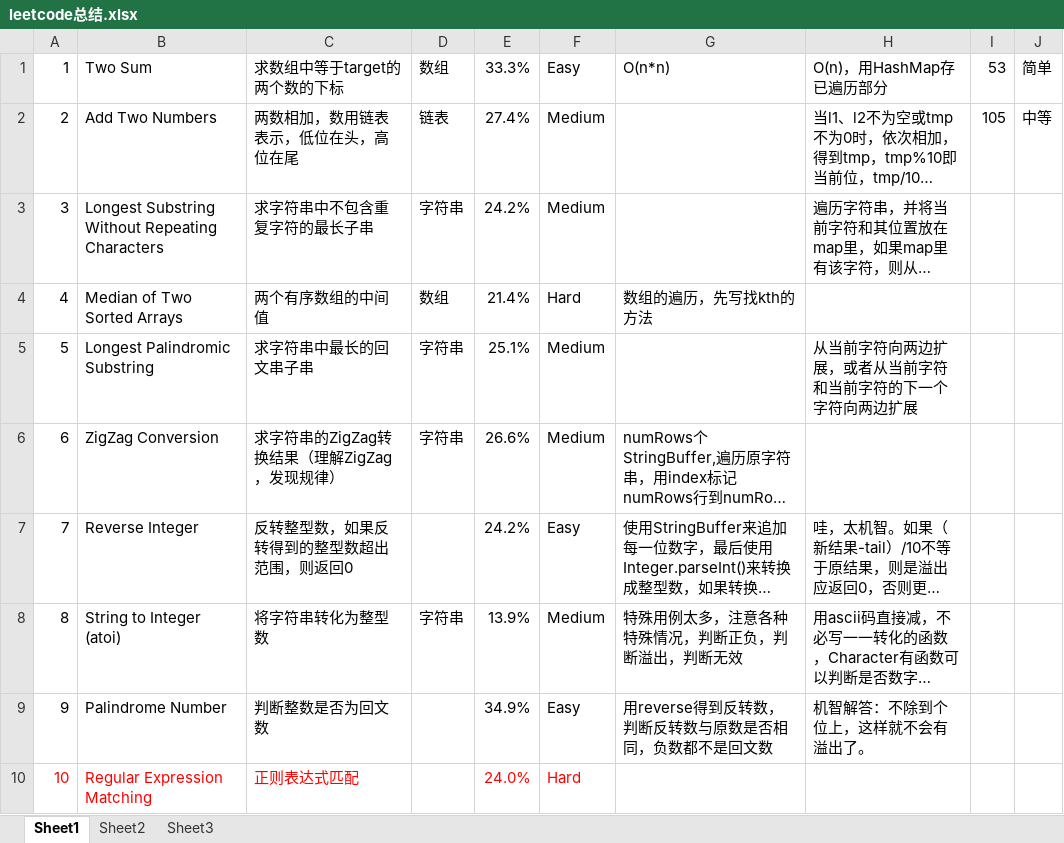
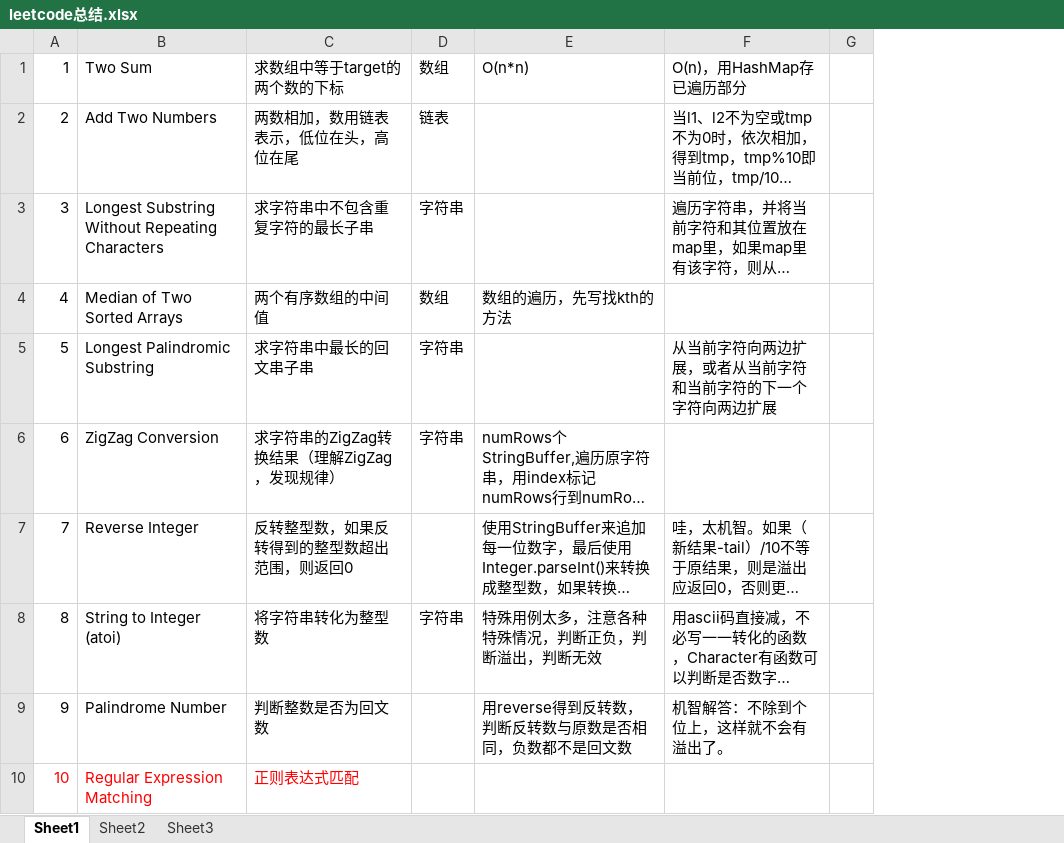
Before and after one commit to Shelley132/leetcodes, an Excel workbook: src/leetcode总结.xlsx, sheet Sheet1, drawn as a sheet; only a part is shown; long unchanged cells end in …; values as stored, in another font and other column widths than the file's, no borders; removed rows and columns are numbered as before the commit, all else as after; the diff names each change by its address in the sheet, - before the commit and + after, or states it on an @@ line.

Commit message:
总结修改

```diff
--- a/src/leetcode总结.xlsx (sheet Sheet1)
+++ b/src/leetcode总结.xlsx (sheet Sheet1)
-column E, rows 1-10: 33.3% | 27.4% | 24.2% | 21.4% | 25.1% | 26.6% | 24.2% | 13.9% | 34.9% | 24.0%
-column F, rows 1-10: Easy | Medium | Medium | Hard | Medium | Medium | Easy | Medium | Easy | Hard
-column J, rows 1-2: 简单 | 中等
-G1: 53
+G1: (empty)
-G2: 105
+G2: (empty)
```
